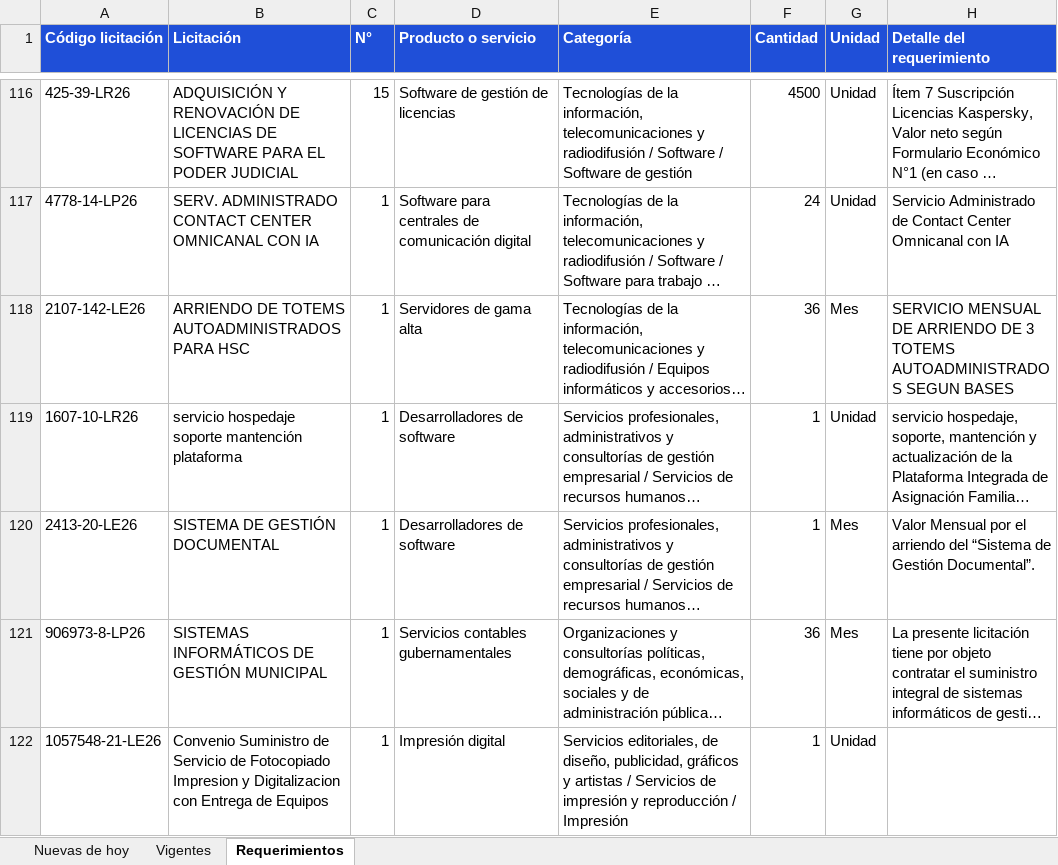
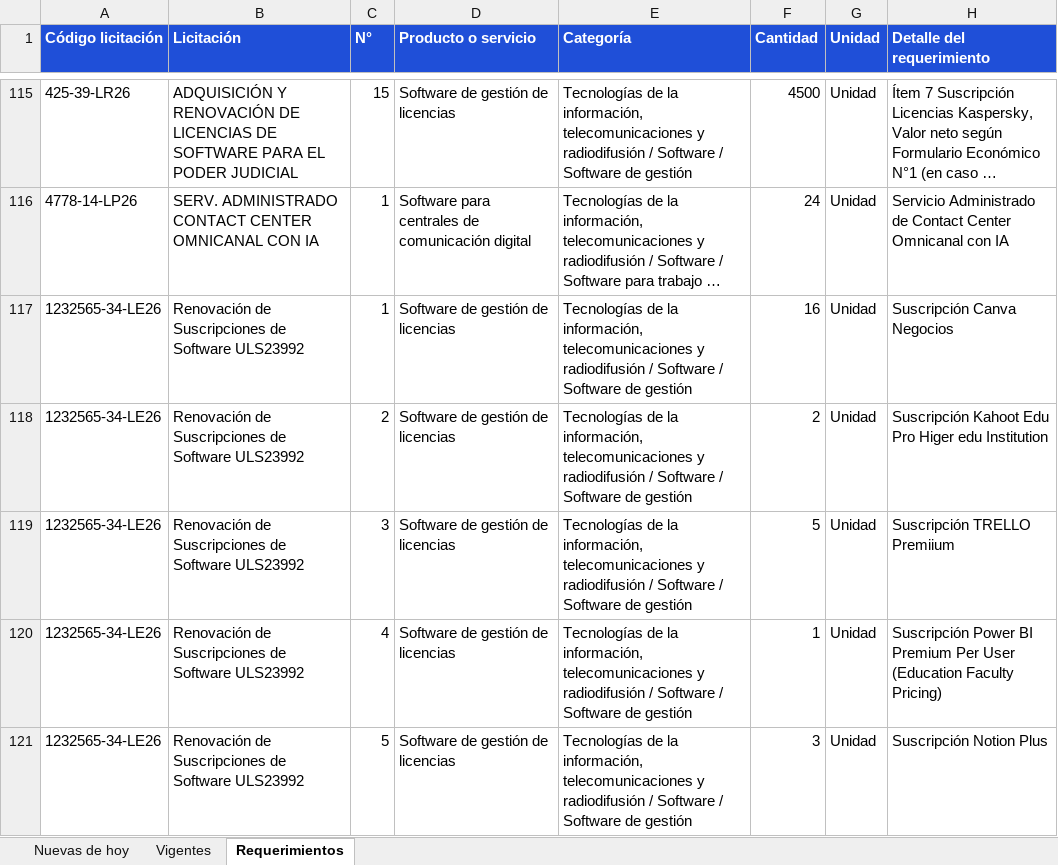
Before and after one commit to annibe/radar-licitaciones, an Excel workbook: web/descargas/licitaciones.xlsx, sheet Requerimientos, drawn as a sheet; only a part is shown, gaps mark what is left out; the shorter side is filled out with more unchanged rows; long unchanged cells end in …; values as stored, in another font and other column widths than the file's, no borders; the diff covers the shown part only; the diff names each change by its address in the sheet, - before the commit and + after, or states it on an @@ line.

```diff
--- a/web/descargas/licitaciones.xlsx (sheet Requerimientos)
+++ b/web/descargas/licitaciones.xlsx (sheet Requerimientos)
+row 117: 1232565-34-LE26 | Renovación de Suscripciones de Software ULS23992 | 1 | Software de gestión de licencias | Tecnologías de la información, telecomunicaciones y radiodifusión / Software / Software de gestión | 16 | Unidad | Suscripción Canva Negocios
+row 118: 1232565-34-LE26 | Renovación de Suscripciones de Software ULS23992 | 2 | Software de gestión de licencias | Tecnologías de la información, telecomunicaciones y radiodifusión / Software / Software de gestión | 2 | Unidad | Suscripción Kahoot Edu Pro Higer edu Institution
+row 119: 1232565-34-LE26 | Renovación de Suscripciones de Software ULS23992 | 3 | Software de gestión de licencias | Tecnologías de la información, telecomunicaciones y radiodifusión / Software / Software de gestión | 5 | Unidad | Suscripción TRELLO Premiium
+row 120: 1232565-34-LE26 | Renovación de Suscripciones de Software ULS23992 | 4 | Software de gestión de licencias | Tecnologías de la información, telecomunicaciones y radiodifusión / Software / Software de gestión | 1 | Unidad | Suscripción Power BI Premium Per User (Education Faculty Pricing)
+row 121: 1232565-34-LE26 | Renovación de Suscripciones de Software ULS23992 | 5 | Software de gestión de licencias | Tecnologías de la información, telecomunicaciones y radiodifusión / Software / Software de gestión | 3 | Unidad | Suscripción Notion Plus
```
Also changed, not shown: 19 added rows, 5 removed rows and 7 moved rows elsewhere in this sheet, sheet Vigentes, sheet Nuevas de hoy, formulas that keep their value, 4 other files.
